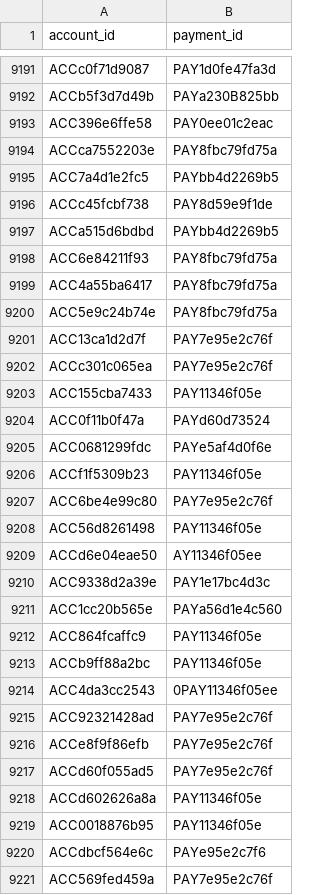
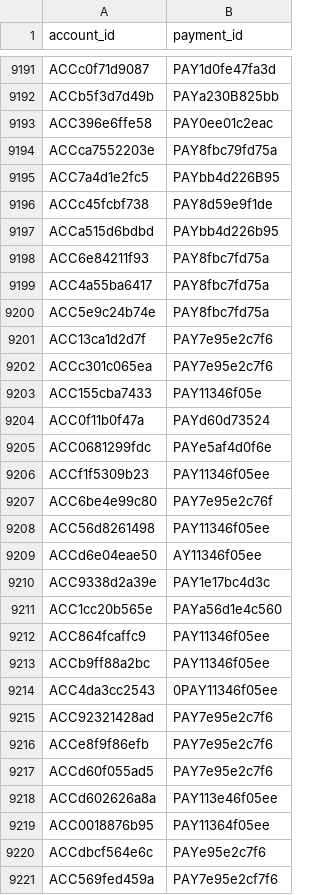
Before and after one commit to kanik10/Abuse-Ring-Sentinel, a CSV file: day1_data/account_payment.csv, drawn as a sheet; only a part is shown, gaps mark what is left out; the diff covers the shown part only.

```diff
--- a/day1_data/account_payment.csv
+++ b/day1_data/account_payment.csv
@@ -9194,10 +9194,10 @@ ACC396e6ffe58,PAY0ee01c2eac
 ACCca7552203e,PAY8fbc79fd75a
-ACC7a4d1e2fc5,PAYbb4d2269b5
+ACC7a4d1e2fc5,PAYbb4d226B95
 ACCc45fcbf738,PAY8d59e9f1de
-ACCa515d6bdbd,PAYbb4d2269b5
-ACC6e84211f93,PAY8fbc79fd75a
-ACC4a55ba6417,PAY8fbc79fd75a
-ACC5e9c24b74e,PAY8fbc79fd75a
-ACC13ca1d2d7f,PAY7e95e2c76f
-ACCc301c065ea,PAY7e95e2c76f
+ACCa515d6bdbd,PAYbb4d226b95
+ACC6e84211f93,PAY8fbc7fd75a
+ACC4a55ba6417,PAY8fbc7fd75a
+ACC5e9c24b74e,PAY8fbc7fd75a
+ACC13ca1d2d7f,PAY7e95e2c7f6
+ACCc301c065ea,PAY7e95e2c7f6
 ACC155cba7433,PAY11346f05e
@@ -9205,5 +9205,5 @@ ACC0f11b0f47a,PAYd60d73524
 ACC0681299fdc,PAYe5af4d0f6e
-ACCf1f5309b23,PAY11346f05e
+ACCf1f5309b23,PAY11346f05ee
 ACC6be4e99c80,PAY7e95e2c76f
-ACC56d8261498,PAY11346f05e
+ACC56d8261498,PAY11346f05ee
 ACCd6e04eae50,AY11346f05ee
@@ -9211,11 +9211,11 @@ ACC9338d2a39e,PAY1e17bc4d3c
 ACC1cc20b565e,PAYa56d1e4c560
-ACC864fcaffc9,PAY11346f05e
-ACCb9ff88a2bc,PAY11346f05e
+ACC864fcaffc9,PAY11346f05ee
+ACCb9ff88a2bc,PAY11346f05ee
 ACC4da3cc2543,0PAY11346f05ee
-ACC92321428ad,PAY7e95e2c76f
-ACCe8f9f86efb,PAY7e95e2c76f
-ACCd60f055ad5,PAY7e95e2c76f
-ACCd602626a8a,PAY11346f05e
-ACC0018876b95,PAY11346f05e
+ACC92321428ad,PAY7e95e2c7f6
+ACCe8f9f86efb,PAY7e95e2c7f6
+ACCd60f055ad5,PAY7e95e2c7f6
+ACCd602626a8a,PAY113e46f05ee
+ACC0018876b95,PAY11364f05ee
 ACCdbcf564e6c,PAYe95e2c7f6
-ACC569fed459a,PAY7e95e2c76f
+ACC569fed459a,PAY7e95e2cf7f6
```
Also changed, not shown: 167 edited cells elsewhere in this file, cluster_features.csv, cluster_predictions.csv, 20 other files.
